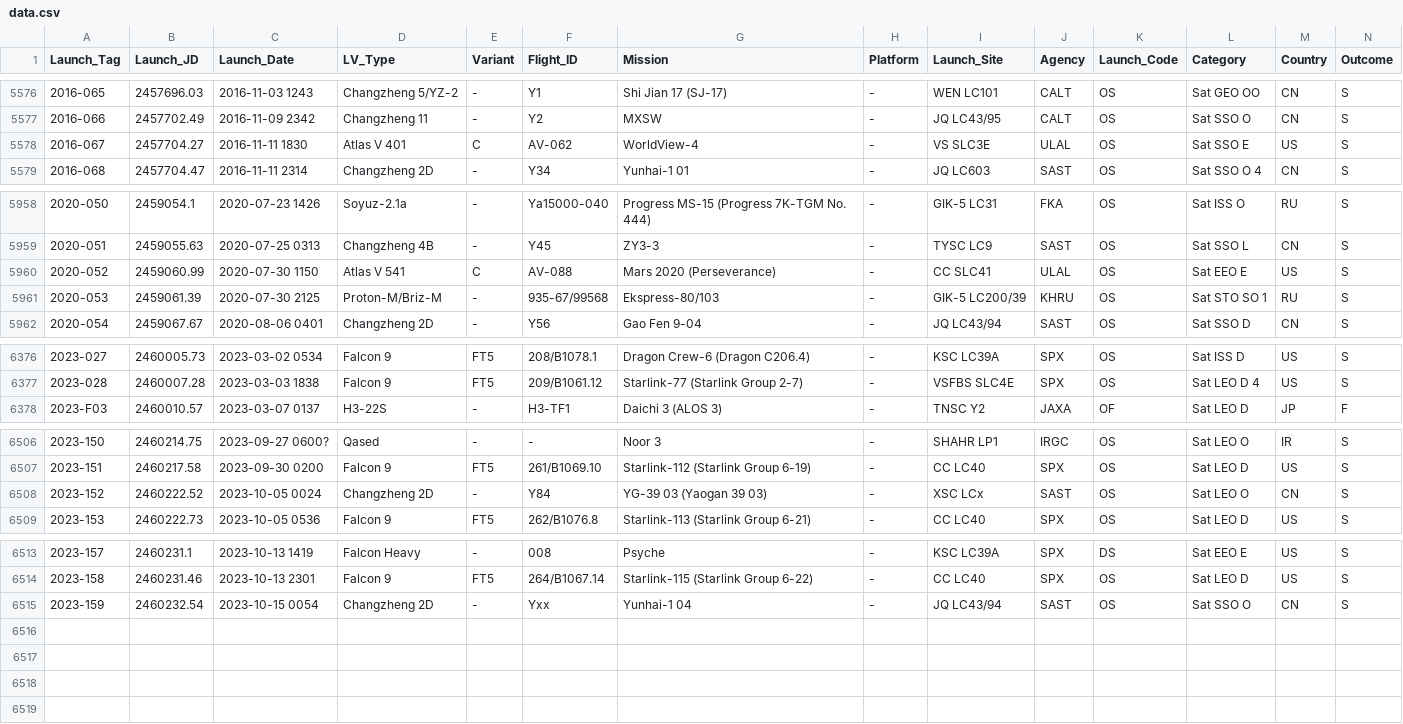
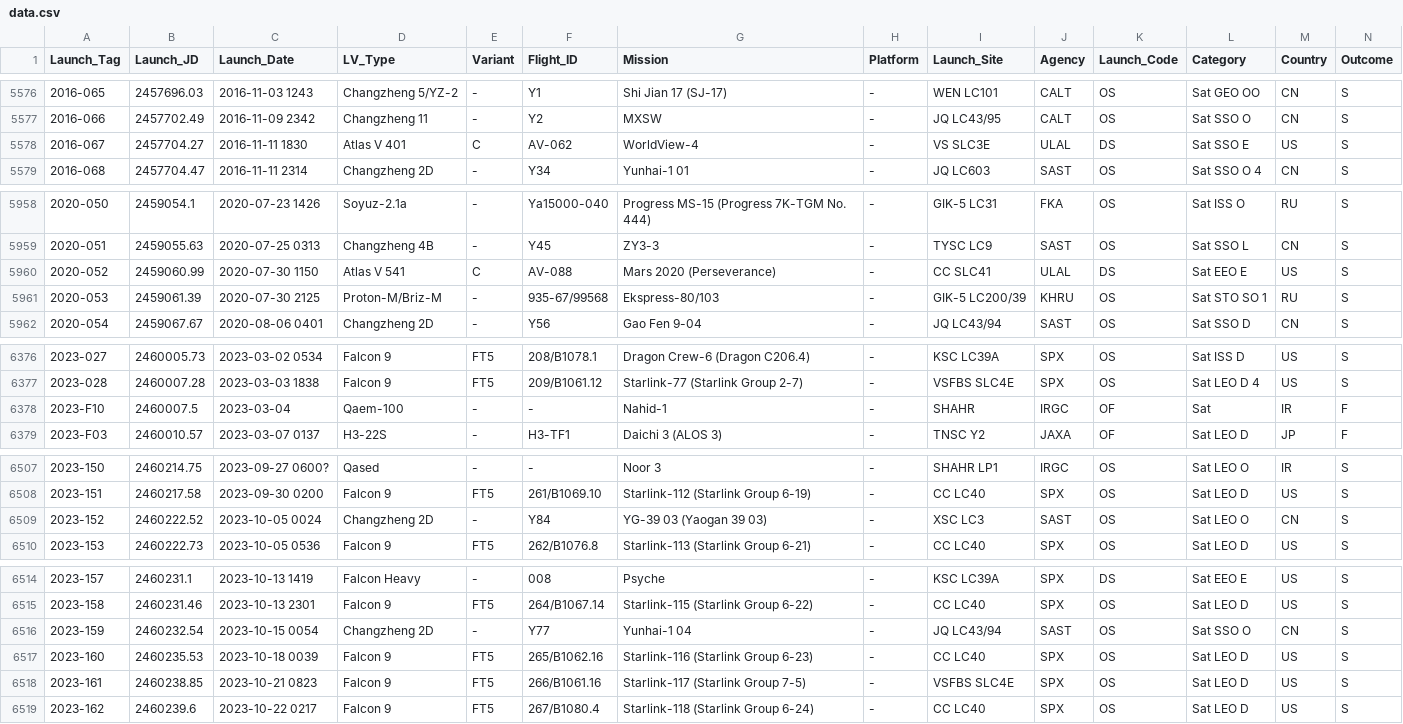
Before and after one commit to ctanas/parsec-elisp, a CSV file: content-org/data.csv, drawn as a sheet; only a part is shown, gaps mark what is left out.

```diff
--- a/content-org/data.csv
+++ b/content-org/data.csv
@@ -5577,3 +5577,3 @@ Launch_Tag;Launch_JD;Launch_Date;LV_Type;Variant;Flight_ID;Mission;Platform;Laun
 2016-066 ;2457702.49;2016-11-09 2342;Changzheng 11;-;Y2;MXSW;-;JQ LC43/95;CALT;OS;Sat SSO O;CN;S
-2016-067 ;2457704.27;2016-11-11 1830;Atlas V 401;C;AV-062;WorldView-4;-;VS SLC3E;ULAL;OS;Sat SSO E;US;S
+2016-067 ;2457704.27;2016-11-11 1830;Atlas V 401;C;AV-062;WorldView-4;-;VS SLC3E;ULAL;DS;Sat SSO E;US;S
 2016-068 ;2457704.47;2016-11-11 2314;Changzheng 2D;-;Y34;Yunhai-1 01;-;JQ LC603;SAST;OS;Sat SSO O 4;CN;S
@@ -5959,3 +5959,3 @@ Launch_Tag;Launch_JD;Launch_Date;LV_Type;Variant;Flight_ID;Mission;Platform;Laun
 2020-051 ;2459055.63;2020-07-25 0313;Changzheng 4B;-;Y45;ZY3-3;-;TYSC LC9;SAST;OS;Sat SSO L;CN;S
-2020-052 ;2459060.99;2020-07-30 1150;Atlas V 541;C;AV-088;Mars 2020 (Perseverance);-;CC SLC41;ULAL;OS;Sat EEO E;US;S
+2020-052 ;2459060.99;2020-07-30 1150;Atlas V 541;C;AV-088;Mars 2020 (Perseverance);-;CC SLC41;ULAL;DS;Sat EEO E;US;S
 2020-053 ;2459061.39;2020-07-30 2125;Proton-M/Briz-M;-;935-67/99568;Ekspress-80/103;-;GIK-5 LC200/39;KHRU;OS;Sat STO SO 1;RU;S
@@ -6377,2 +6377,3 @@ Launch_Tag;Launch_JD;Launch_Date;LV_Type;Variant;Flight_ID;Mission;Platform;Laun
 2023-028 ;2460007.28;2023-03-03 1838;Falcon 9;FT5;209/B1061.12;Starlink-77 (Starlink Group 2-7);-;VSFBS SLC4E;SPX;OS;Sat LEO D 4;US;S
+2023-F10  ;2460007.5;2023-03-04;Qaem-100;-;-;Nahid-1;-;SHAHR;IRGC;OF;Sat;IR;F
 2023-F03  ;2460010.57;2023-03-07 0137;H3-22S;-;H3-TF1;Daichi 3 (ALOS 3);-;TNSC Y2;JAXA;OF;Sat LEO D;JP;F
@@ -6507,3 +6508,3 @@ Launch_Tag;Launch_JD;Launch_Date;LV_Type;Variant;Flight_ID;Mission;Platform;Laun
 2023-151 ;2460217.58;2023-09-30 0200;Falcon 9;FT5;261/B1069.10;Starlink-112 (Starlink Group 6-19);-;CC LC40;SPX;OS;Sat LEO D;US;S
-2023-152 ;2460222.52;2023-10-05 0024;Changzheng 2D;-;Y84;YG-39 03 (Yaogan 39 03);-;XSC LCx;SAST;OS;Sat LEO O;CN;S
+2023-152 ;2460222.52;2023-10-05 0024;Changzheng 2D;-;Y84;YG-39 03 (Yaogan 39 03);-;XSC LC3;SAST;OS;Sat LEO O;CN;S
 2023-153 ;2460222.73;2023-10-05 0536;Falcon 9;FT5;262/B1076.8;Starlink-113 (Starlink Group 6-21);-;CC LC40;SPX;OS;Sat LEO D;US;S
@@ -6514,2 +6515,5 @@ Launch_Tag;Launch_JD;Launch_Date;LV_Type;Variant;Flight_ID;Mission;Platform;Laun
 2023-158 ;2460231.46;2023-10-13 2301;Falcon 9;FT5;264/B1067.14;Starlink-115 (Starlink Group 6-22);-;CC LC40;SPX;OS;Sat LEO D;US;S
-2023-159 ;2460232.54;2023-10-15 0054;Changzheng 2D;-;Yxx;Yunhai-1 04;-;JQ LC43/94;SAST;OS;Sat SSO O;CN;S
+2023-159 ;2460232.54;2023-10-15 0054;Changzheng 2D;-;Y77;Yunhai-1 04;-;JQ LC43/94;SAST;OS;Sat SSO O;CN;S
+2023-160 ;2460235.53;2023-10-18 0039;Falcon 9;FT5;265/B1062.16;Starlink-116 (Starlink Group 6-23);-;CC LC40;SPX;OS;Sat LEO D;US;S
+2023-161 ;2460238.85;2023-10-21 0823;Falcon 9;FT5;266/B1061.16;Starlink-117 (Starlink Group 7-5);-;VSFBS SLC4E;SPX;OS;Sat LEO D;US;S
+2023-162 ;2460239.6;2023-10-22 0217;Falcon 9;FT5;267/B1080.4;Starlink-118 (Starlink Group 6-24);-;CC LC40;SPX;OS;Sat LEO D;US;S
```
Also changed, not shown: 6 other files.
